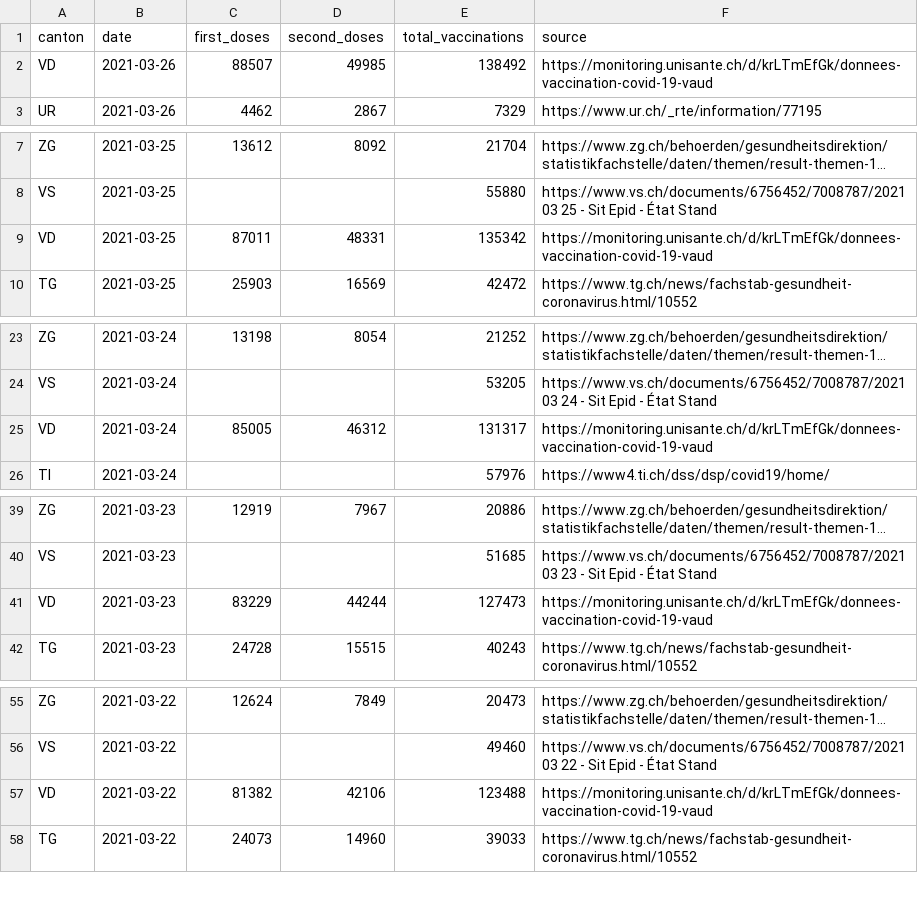
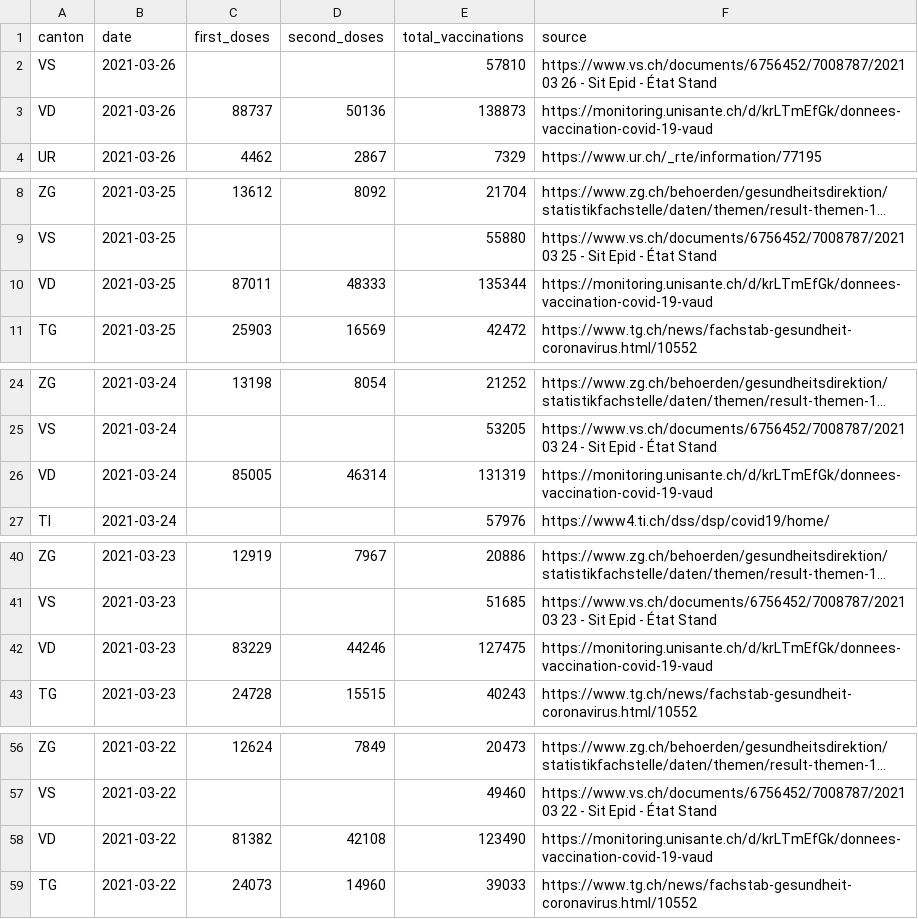
Before and after one commit to n0rdlicht/ch-vaccinations, a CSV file: data/vaccinations_latest.csv, drawn as a sheet; only a part is shown, gaps mark what is left out; long unchanged cells end in …; addresses are those after the commit; the diff covers the shown part only; the diff names each change by its address in the sheet, - before the commit and + after, or states it on an @@ line.

```diff
--- a/data/vaccinations_latest.csv
+++ b/data/vaccinations_latest.csv
+row 2: VS | 2021-03-26 |  |  | 57810 | https://www.vs.ch/documents/6756452/7008787/2021 03 26 - Sit Epid - État Stand
-C3 (first_doses): 88507
+C3 (first_doses): 88737
-D3 (second_doses): 49985
+D3 (second_doses): 50136
-E3 (total_vaccinations): 138492
+E3 (total_vaccinations): 138873
-D10 (second_doses): 48331
+D10 (second_doses): 48333
-E10 (total_vaccinations): 135342
+E10 (total_vaccinations): 135344
-D26 (second_doses): 46312
+D26 (second_doses): 46314
-E26 (total_vaccinations): 131317
+E26 (total_vaccinations): 131319
-D42 (second_doses): 44244
+D42 (second_doses): 44246
-E42 (total_vaccinations): 127473
+E42 (total_vaccinations): 127475
-D58 (second_doses): 42106
+D58 (second_doses): 42108
-E58 (total_vaccinations): 123488
+E58 (total_vaccinations): 123490
```
Also changed, not shown: 74 edited cells elsewhere in this file, data/vaccination_data_total.csv, 1 other file.
